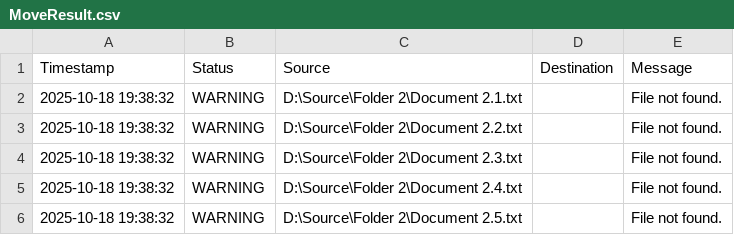
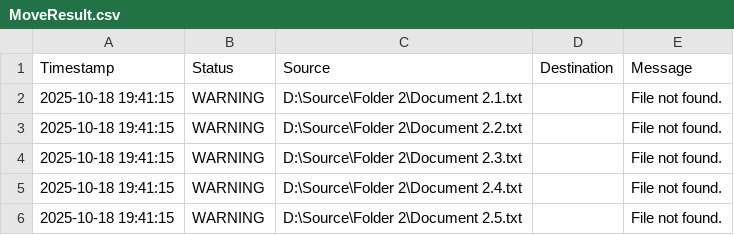
Before and after one commit to anasdove2020/robocopy-migration, a CSV file: MoveResult.csv, drawn as a sheet.

```diff
--- a/MoveResult.csv
+++ b/MoveResult.csv
@@ -1,6 +1,6 @@
 "Timestamp","Status","Source","Destination","Message"
-"2025-10-18 19:38:32","WARNING","D:\Source\Folder 2\Document 2.1.txt","","File not found."
-"2025-10-18 19:38:32","WARNING","D:\Source\Folder 2\Document 2.2.txt","","File not found."
-"2025-10-18 19:38:32","WARNING","D:\Source\Folder 2\Document 2.3.txt","","File not found."
-"2025-10-18 19:38:32","WARNING","D:\Source\Folder 2\Document 2.4.txt","","File not found."
-"2025-10-18 19:38:32","WARNING","D:\Source\Folder 2\Document 2.5.txt","","File not found."
+"2025-10-18 19:41:15","WARNING","D:\Source\Folder 2\Document 2.1.txt","","File not found."
+"2025-10-18 19:41:15","WARNING","D:\Source\Folder 2\Document 2.2.txt","","File not found."
+"2025-10-18 19:41:15","WARNING","D:\Source\Folder 2\Document 2.3.txt","","File not found."
+"2025-10-18 19:41:15","WARNING","D:\Source\Folder 2\Document 2.4.txt","","File not found."
+"2025-10-18 19:41:15","WARNING","D:\Source\Folder 2\Document 2.5.txt","","File not found."
```
Also changed, not shown: 1 other file.
